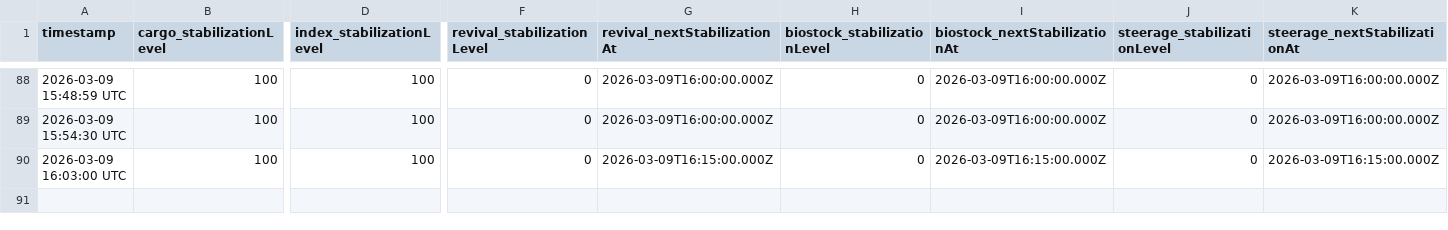
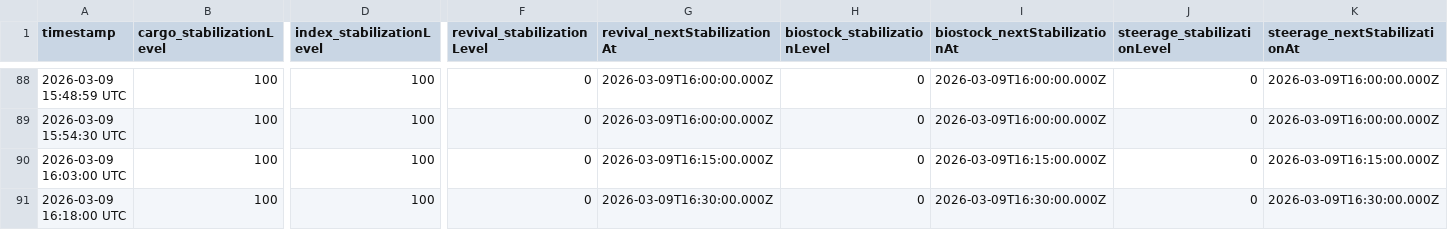
Before and after one commit to breachers-of-tomorrow/breacher-net, a CSV file: stabilization_log.csv, drawn as a sheet; only a part is shown, gaps mark what is left out; rows hold the shown columns only; the diff names each change by its address in the sheet, - before the commit and + after, or states it on an @@ line.

Commit message:
Data update 2026-03-09 16:18:00 UTC

```diff
--- a/stabilization_log.csv
+++ b/stabilization_log.csv
+row 91: 2026-03-09 16:18:00 UTC | 100 | 100 | 0 | 2026-03-09T16:30:00.000Z | 0 | 2026-03-09T16:30:00.000Z | 0 | 2026-03-09T16:30:00.000Z
```
Also changed, not shown: state_log.csv.
